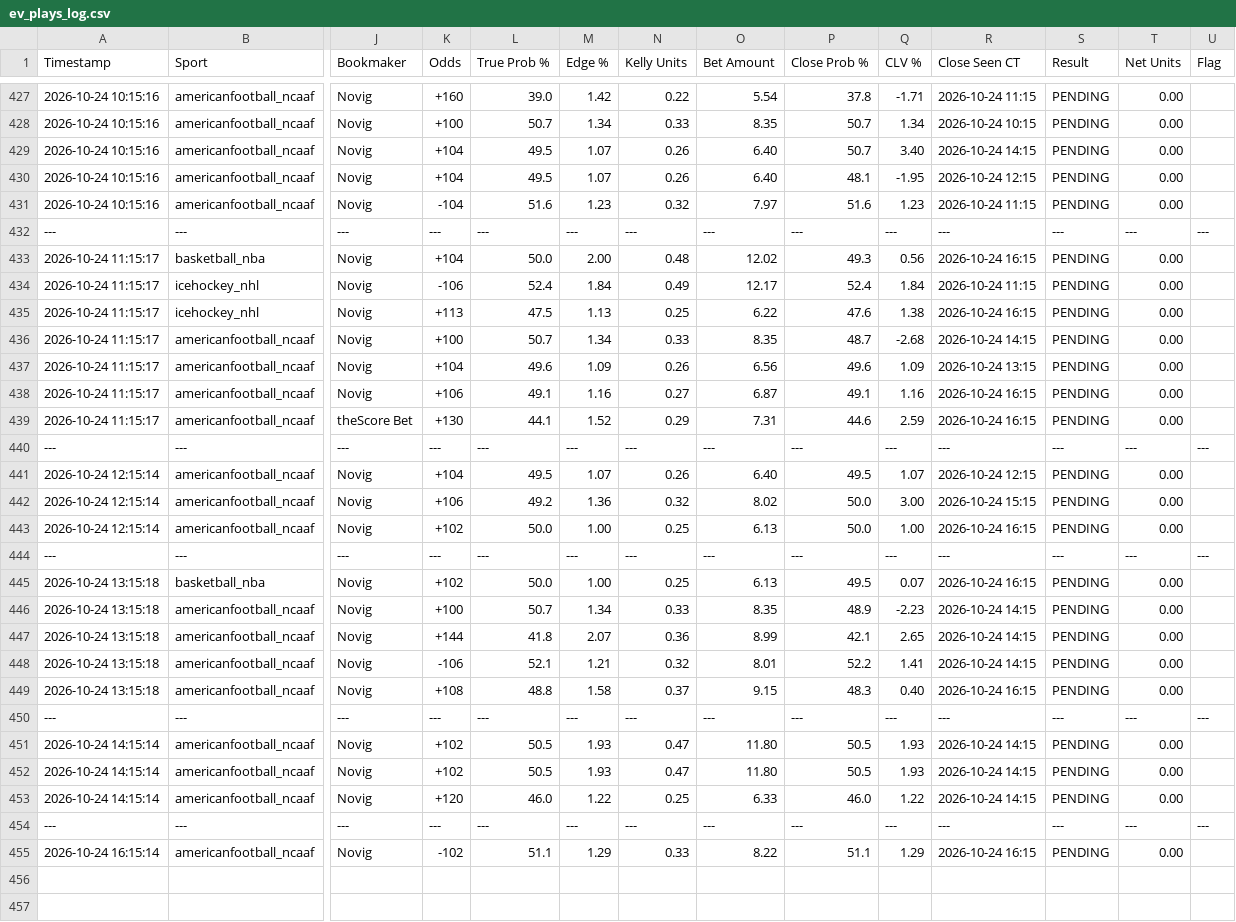
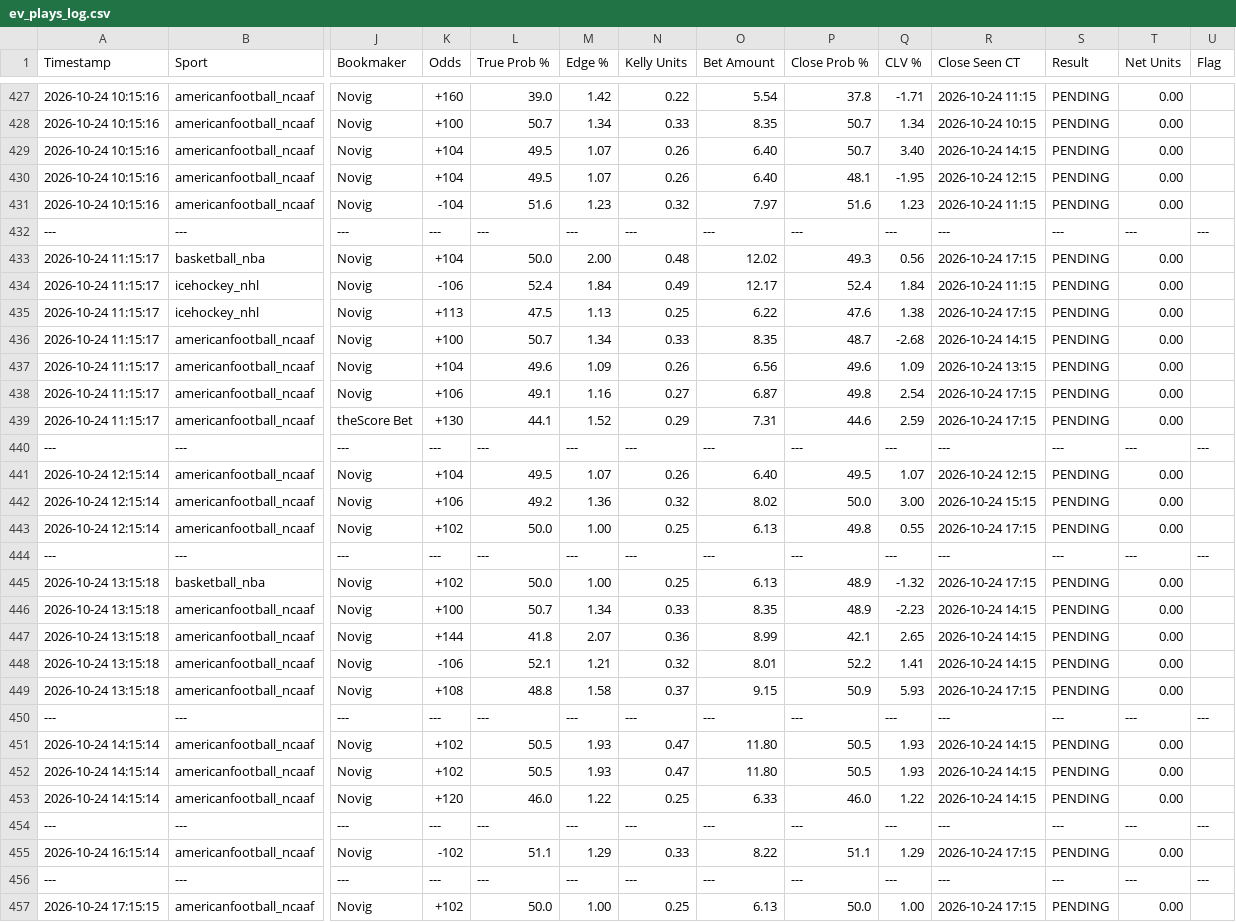
Before and after one commit to matthewmehl14-glitch/Game-Line-Pinny-Devig, a CSV file: ev_plays_log.csv, drawn as a sheet; only a part is shown, gaps mark what is left out; rows hold the shown columns only; the diff covers the shown part only; the diff names each change by its address in the sheet, - before the commit and + after, or states it on an @@ line.

Commit message:
Auto-log new game line EV plays

```diff
--- a/ev_plays_log.csv
+++ b/ev_plays_log.csv
-R433 (Close Seen CT): 2026-10-24 16:15
+R433 (Close Seen CT): 2026-10-24 17:15
-R435 (Close Seen CT): 2026-10-24 16:15
+R435 (Close Seen CT): 2026-10-24 17:15
-P438 (Close Prob %): 49.1
+P438 (Close Prob %): 49.8
-Q438 (CLV %): 1.16
+Q438 (CLV %): 2.54
-R438:R439 (Close Seen CT): 2026-10-24 16:15
+R438:R439 (Close Seen CT): 2026-10-24 17:15
-P443 (Close Prob %): 50.0
+P443 (Close Prob %): 49.8
-Q443 (CLV %): 1.00
+Q443 (CLV %): 0.55
-R443 (Close Seen CT): 2026-10-24 16:15
+R443 (Close Seen CT): 2026-10-24 17:15
-P445 (Close Prob %): 49.5
+P445 (Close Prob %): 48.9
-Q445 (CLV %): 0.07
+Q445 (CLV %): -1.32
-R445 (Close Seen CT): 2026-10-24 16:15
+R445 (Close Seen CT): 2026-10-24 17:15
-P449 (Close Prob %): 48.3
+P449 (Close Prob %): 50.9
-Q449 (CLV %): 0.40
+Q449 (CLV %): 5.93
-R449 (Close Seen CT): 2026-10-24 16:15
+R449 (Close Seen CT): 2026-10-24 17:15
-R455 (Close Seen CT): 2026-10-24 16:15
+R455 (Close Seen CT): 2026-10-24 17:15
+row 456: --- | --- | --- | --- | --- | --- | --- | --- | --- | --- | --- | --- | --- | ---
+row 457: 2026-10-24 17:15:15 | americanfootball_ncaaf | Novig | +102 | 50.0 | 1.00 | 0.25 | 6.13 | 50.0 | 1.00 | 2026-10-24 17:15 | PENDING | 0.00
```
Also changed, not shown: 20 edited cells elsewhere in this file.
